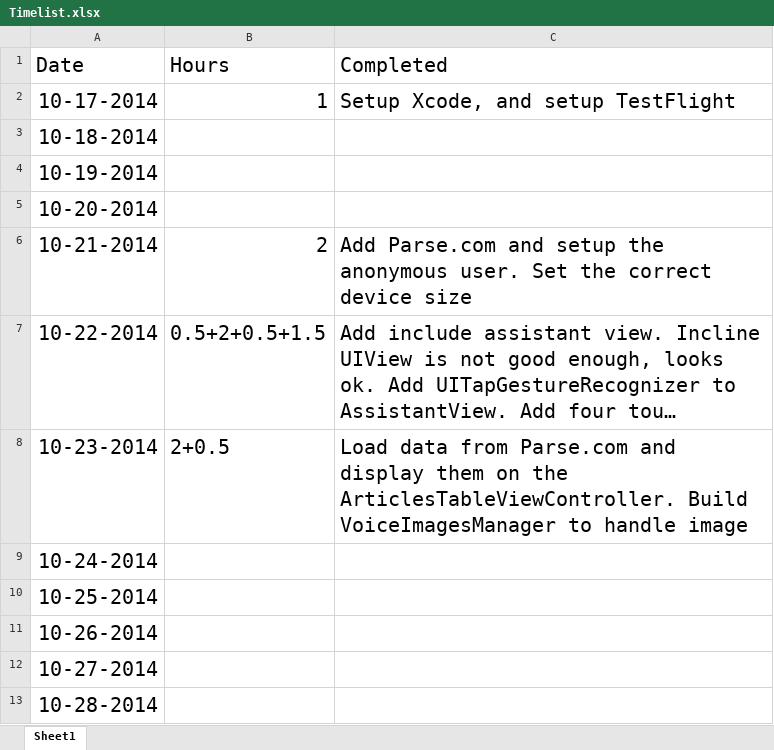
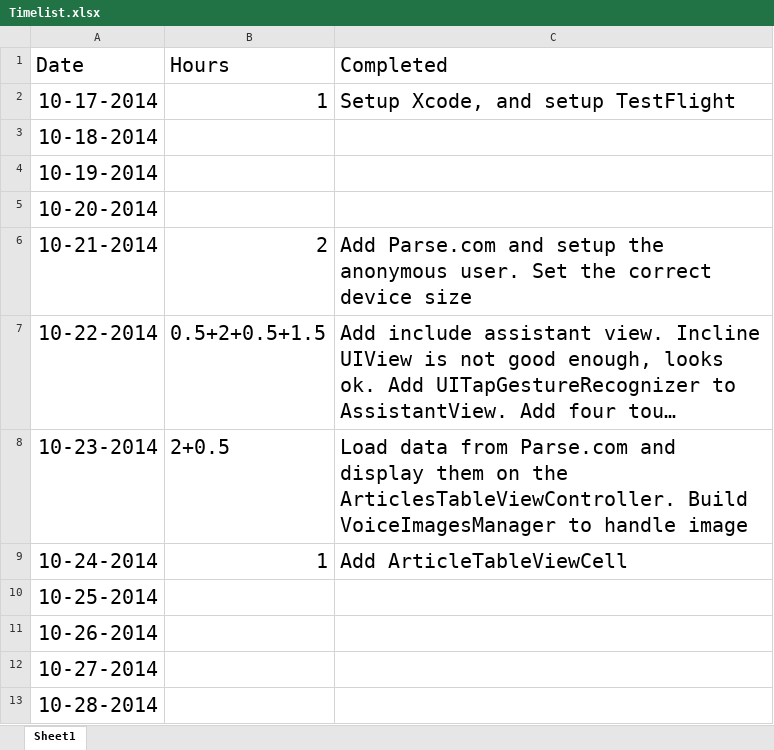
Before and after one commit to yiqin/Voice, an Excel workbook: Timelist.xlsx, sheet Sheet1, drawn as a sheet; long unchanged cells end in …; values as stored, in another font and other column widths than the file's, no borders; the diff names each change by its address in the sheet, - before the commit and + after, or states it on an @@ line.

Commit message:
Fix a bug in TableViewCell.

```diff
--- a/Timelist.xlsx (sheet Sheet1)
+++ b/Timelist.xlsx (sheet Sheet1)
-B9 (Hours): (empty)
+B9 (Hours): 1
-C9 (Completed): (empty)
+C9 (Completed): Add ArticleTableViewCell
```
Also changed, not shown: 3 other files.
